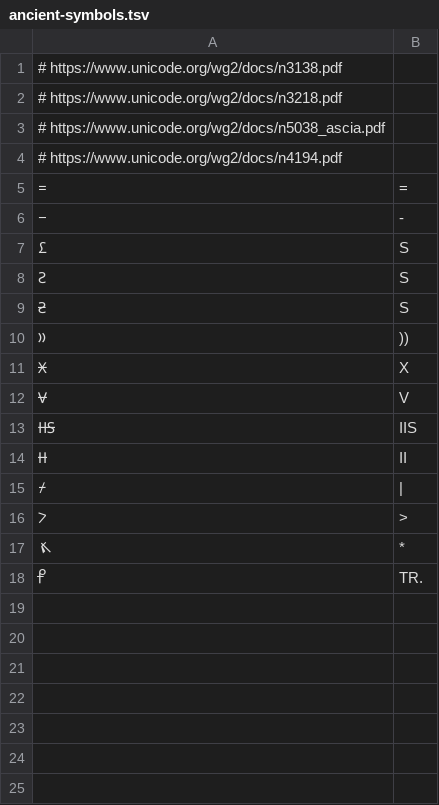
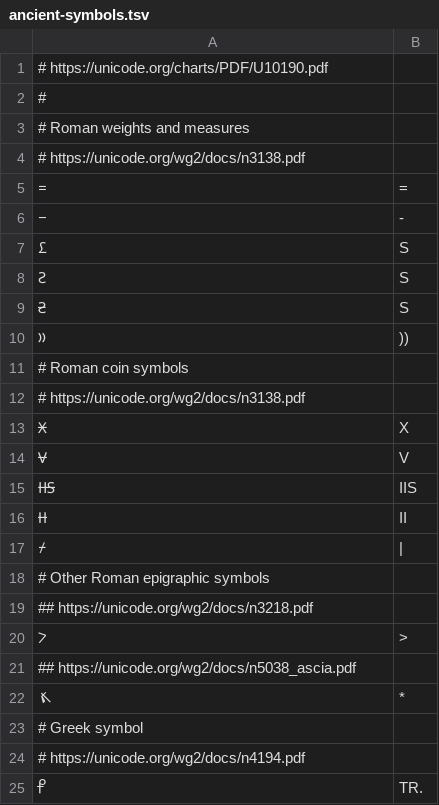
Before and after one commit to anyascii/anyascii, a TSV file: input/tables/ancient-symbols.tsv, drawn as a sheet.

```diff
--- a/input/tables/ancient-symbols.tsv
+++ b/input/tables/ancient-symbols.tsv
@@ -1,5 +1,5 @@
-# https://www.unicode.org/wg2/docs/n3138.pdf
-# https://www.unicode.org/wg2/docs/n3218.pdf
-# https://www.unicode.org/wg2/docs/n5038_ascia.pdf
-# https://www.unicode.org/wg2/docs/n4194.pdf
+# https://unicode.org/charts/PDF/U10190.pdf
+#
+# Roman weights and measures
+# https://unicode.org/wg2/docs/n3138.pdf
 𐆐	=
@@ -10,2 +10,4 @@
 𐆕	))
+# Roman coin symbols
+# https://unicode.org/wg2/docs/n3138.pdf
 𐆖	X
@@ -15,4 +17,9 @@
 𐆚	|
+# Other Roman epigraphic symbols
+## https://unicode.org/wg2/docs/n3218.pdf
 𐆛	>
+## https://unicode.org/wg2/docs/n5038_ascia.pdf
 𐆜	*
+# Greek symbol
+# https://unicode.org/wg2/docs/n4194.pdf
 𐆠	TR.
```
Also changed, not shown: input/tables/box-drawing.tsv, input/tables/chess-symbols.tsv, 30 other files.
